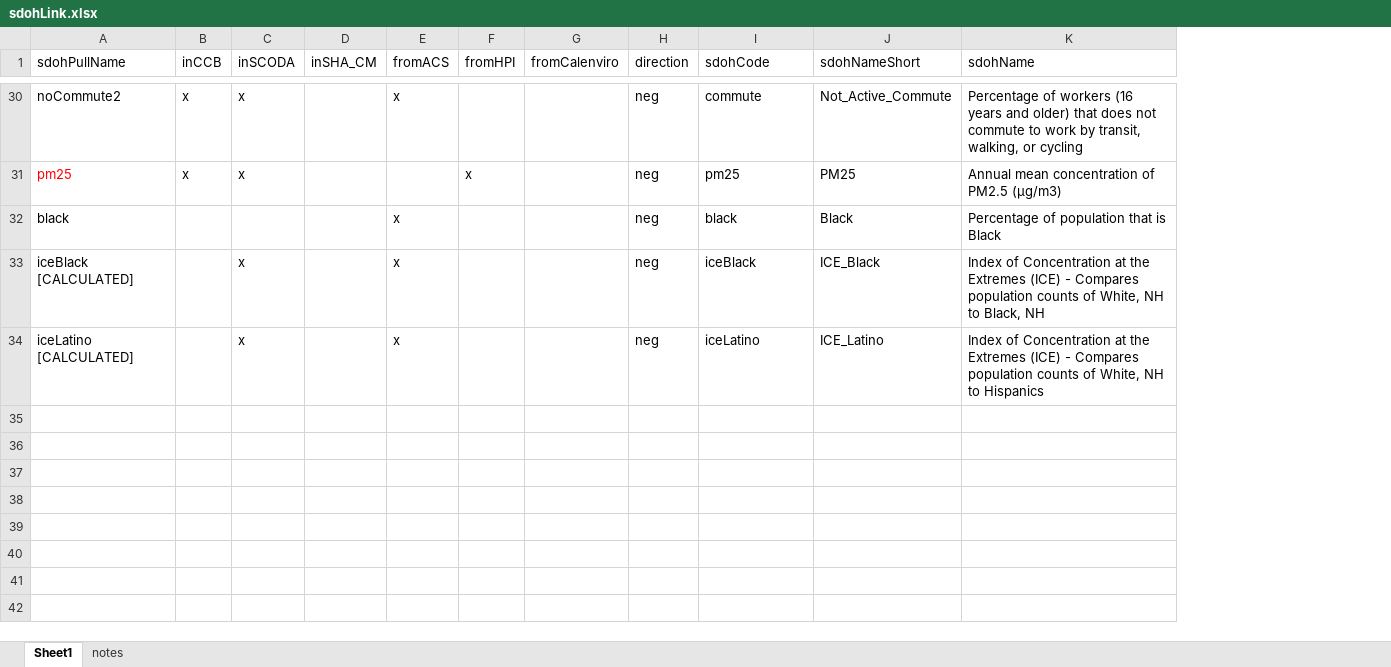
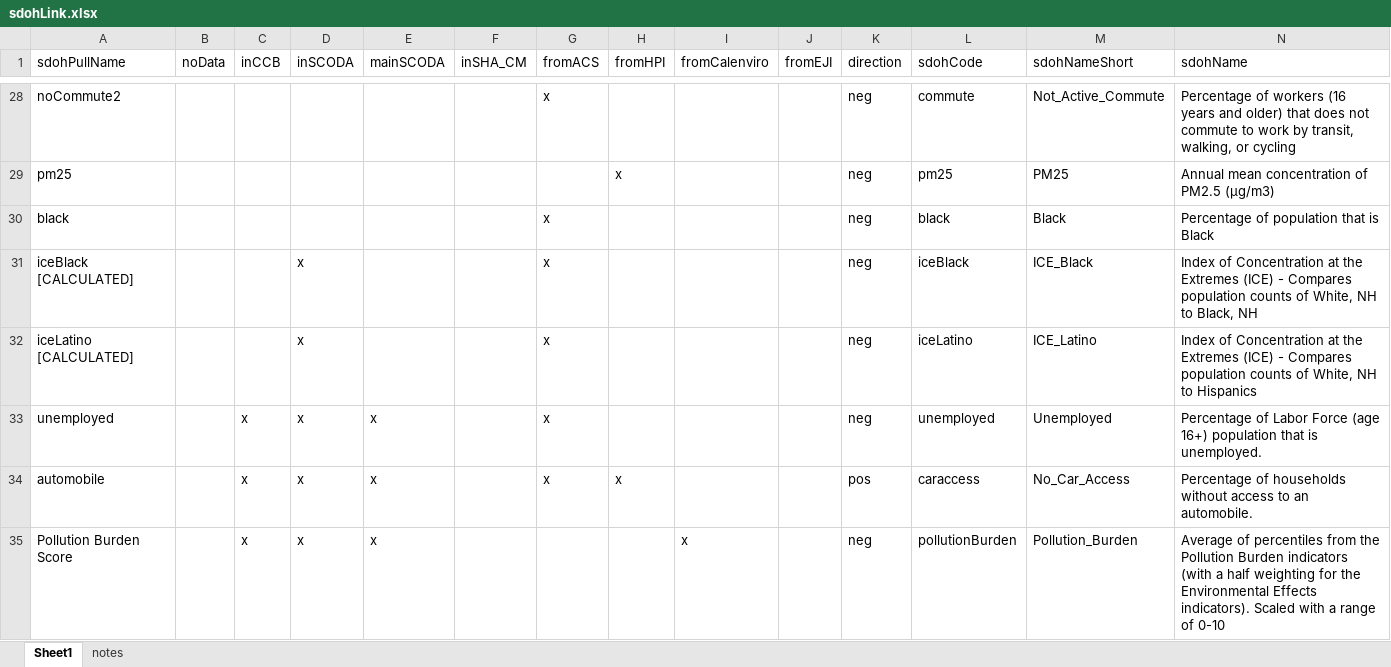
Before and after one commit to mcSamuelDataSci/CACommunityBurden, an Excel workbook: myCCB/Standards/sdohLink.xlsx, sheet Sheet1, drawn as a sheet; only a part is shown, gaps mark what is left out; values as stored, in another font and other column widths than the file's, no borders; addresses are those after the commit; the diff covers the shown part only; the diff names each change by its address in the sheet, - before the commit and + after, or states it on an @@ line.

```diff
--- a/myCCB/Standards/sdohLink.xlsx (sheet Sheet1)
+++ b/myCCB/Standards/sdohLink.xlsx (sheet Sheet1)
+column B (noData), empty
+column E (mainSCODA), empty
+column J (fromEJI), empty
-C28:C29 (inCCB): x
+C28:C29 (inCCB): (empty)
-D28:D29 (inSCODA): x
+D28:D29 (inSCODA): (empty)
-A29 text colour: #FF0000
+A29 text colour: black
+row 33: unemployed |  | x | x | x |  | x |  |  |  | neg | unemployed | Unemployed | Percentage of Labor Force (age 16+) population that is unemployed.
+row 34: automobile |  | x | x | x |  | x | x |  |  | pos | caraccess | No_Car_Access | Percentage of households without access to an automobile.
+row 35: Pollution Burden Score |  | x | x | x |  |  |  | x |  | neg | pollutionBurden | Pollution_Burden | Average of percentiles from the Pollution Burden indicators (with a half weighting for the Environmental Effects indicators). Scaled with a range of 0-10
```
Also changed, not shown: 2 added rows, 4 removed rows, 19 edited cells and cell formats elsewhere in this sheet, myCCB/Standards/countyLink.xlsx, 11 other files.
